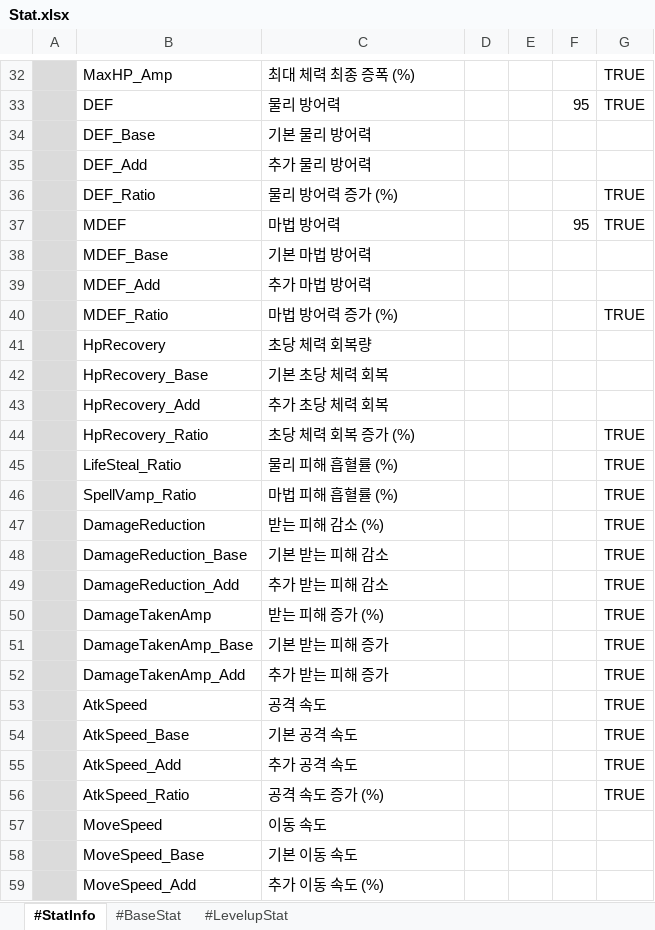
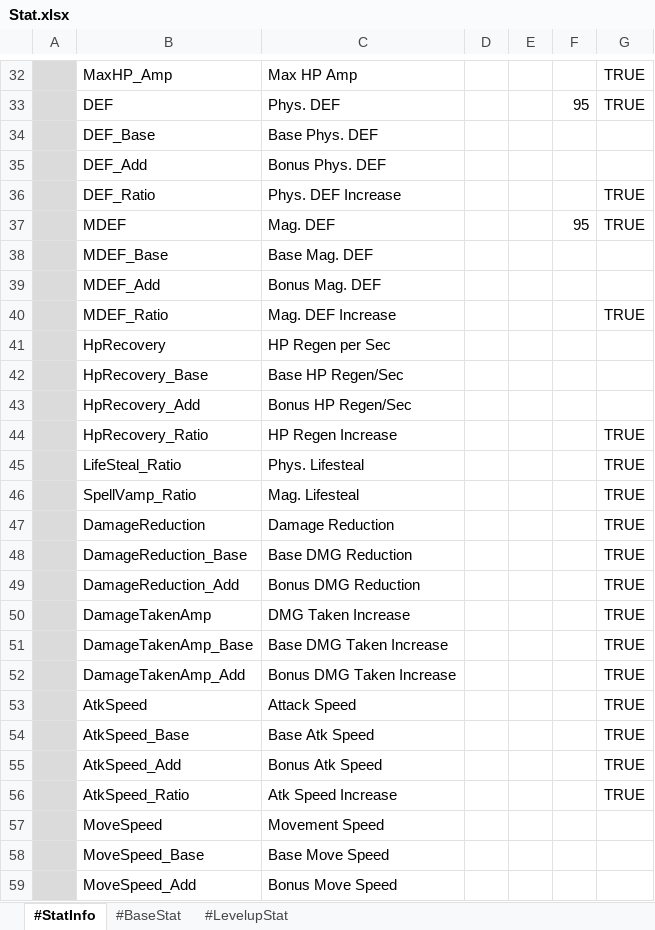
Before and after one commit to electro8836/ProjectOne, an Excel workbook: Shared/XLS/Stat.xlsx, sheet #StatInfo, drawn as a sheet; only a part is shown, gaps mark what is left out; values as stored, in another font and other column widths than the file's, no borders; the diff covers the shown part only; the diff names each change by its address in the sheet, - before the commit and + after, or states it on an @@ line.

```diff
--- a/Shared/XLS/Stat.xlsx (sheet #StatInfo)
+++ b/Shared/XLS/Stat.xlsx (sheet #StatInfo)
-C32: 최대 체력 최종 증폭 (%)
+C32: Max HP Amp
-C33: 물리 방어력
+C33: Phys. DEF
-C34: 기본 물리 방어력
+C34: Base Phys. DEF
-C35: 추가 물리 방어력
+C35: Bonus Phys. DEF
-C36: 물리 방어력 증가 (%)
+C36: Phys. DEF Increase
-C37: 마법 방어력
+C37: Mag. DEF
-C38: 기본 마법 방어력
+C38: Base Mag. DEF
-C39: 추가 마법 방어력
+C39: Bonus Mag. DEF
-C40: 마법 방어력 증가 (%)
+C40: Mag. DEF Increase
-C41: 초당 체력 회복량
+C41: HP Regen per Sec
-C42: 기본 초당 체력 회복
+C42: Base HP Regen/Sec
-C43: 추가 초당 체력 회복
+C43: Bonus HP Regen/Sec
-C44: 초당 체력 회복 증가 (%)
+C44: HP Regen Increase
-C45: 물리 피해 흡혈률 (%)
+C45: Phys. Lifesteal
-C46: 마법 피해 흡혈률 (%)
+C46: Mag. Lifesteal
-C47: 받는 피해 감소 (%)
+C47: Damage Reduction
-C48: 기본 받는 피해 감소
+C48: Base DMG Reduction
-C49: 추가 받는 피해 감소
+C49: Bonus DMG Reduction
-C50: 받는 피해 증가 (%)
+C50: DMG Taken Increase
-C51: 기본 받는 피해 증가
+C51: Base DMG Taken Increase
-C52: 추가 받는 피해 증가
+C52: Bonus DMG Taken Increase
-C53: 공격 속도
+C53: Attack Speed
-C54: 기본 공격 속도
+C54: Base Atk Speed
-C55: 추가 공격 속도
+C55: Bonus Atk Speed
-C56: 공격 속도 증가 (%)
+C56: Atk Speed Increase
-C57: 이동 속도
+C57: Movement Speed
-C58: 기본 이동 속도
+C58: Base Move Speed
-C59: 추가 이동 속도 (%)
+C59: Bonus Move Speed
```
Also changed, not shown: 86 edited cells elsewhere in this sheet, Shared/XLS/Equipment.xlsx, Shared/XLS/Skill.xlsx, 33 other files.
